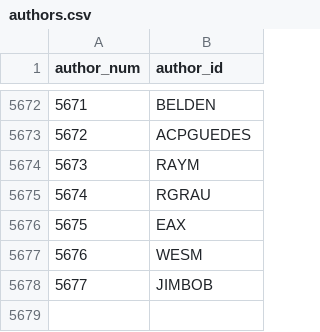
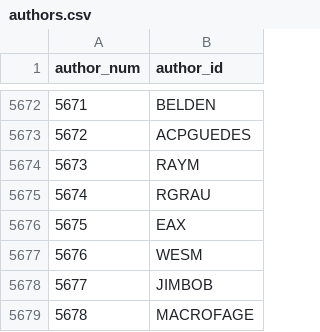
Before and after one commit to madsen/cpan-once-a-week-data, a CSV file: authors.csv, drawn as a sheet; only a part is shown, gaps mark what is left out.

Commit message:
Commit release data up to 2012-Jun-09 23:58:43

```diff
--- a/authors.csv
+++ b/authors.csv
@@ -5678 +5678,2 @@ author_num,author_id
 5677,JIMBOB
+5678,MACROFAGE
```
